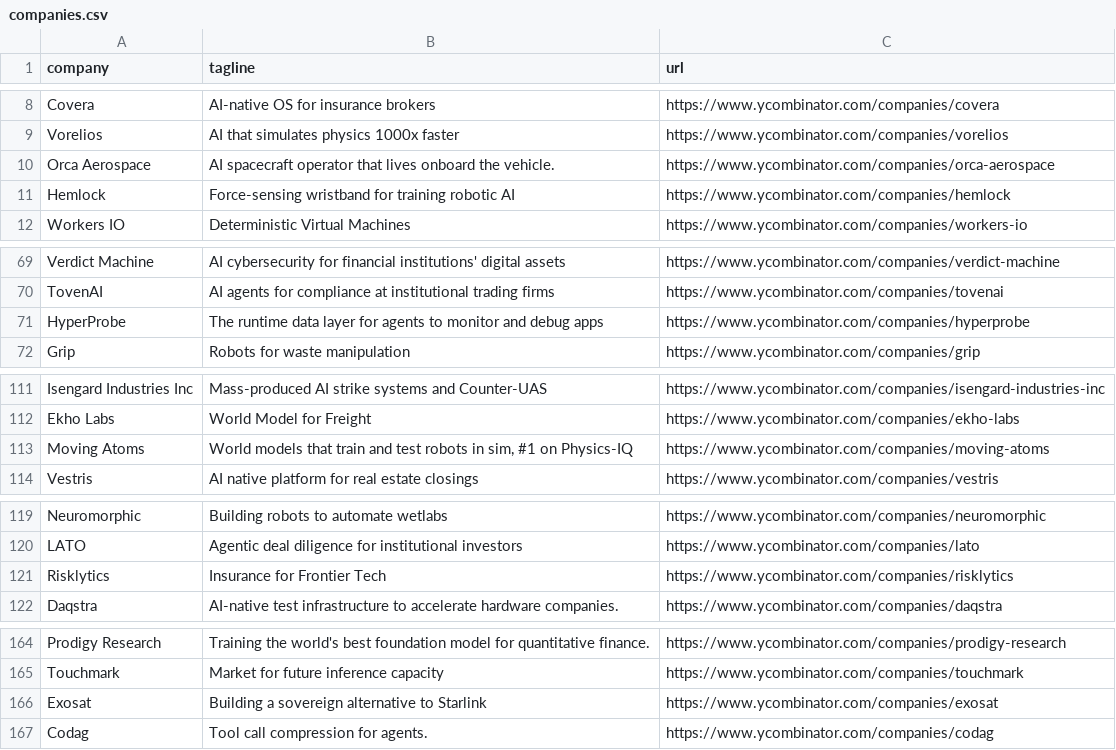
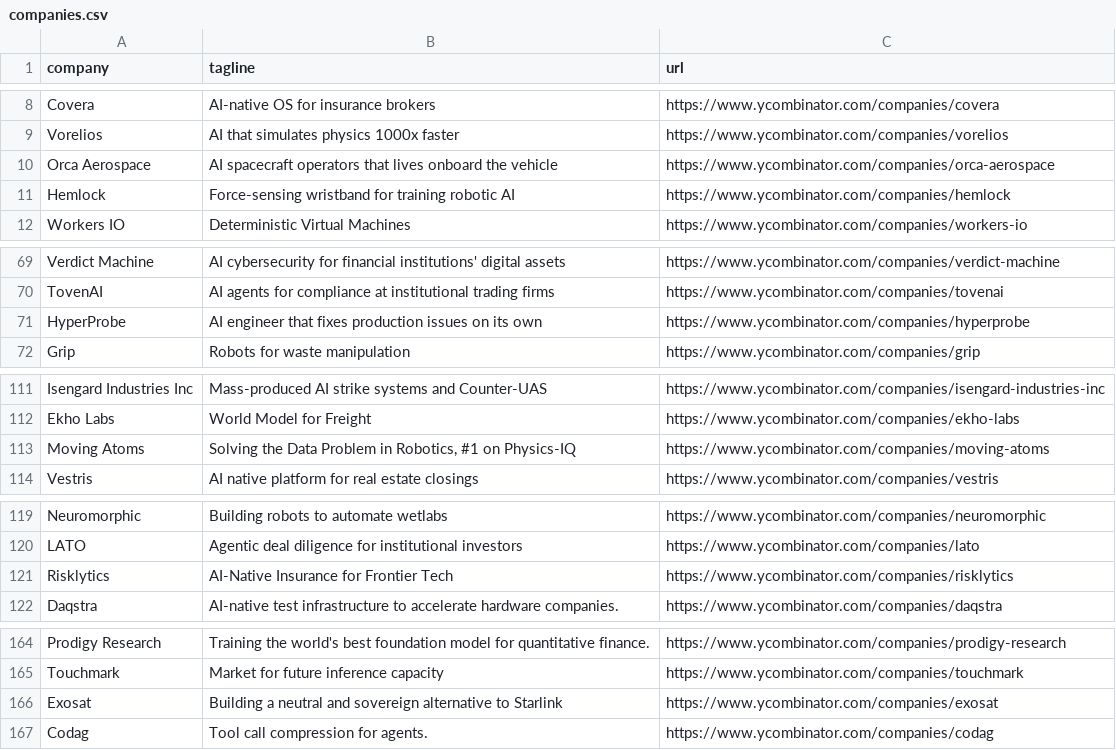
Before and after one commit to mcottle1/yc-updates, a CSV file: companies.csv, drawn as a sheet; only a part is shown, gaps mark what is left out; the diff covers the shown part only.

```diff
--- a/companies.csv
+++ b/companies.csv
@@ -9,3 +9,3 @@ Covera,AI-native OS for insurance brokers,https://www.ycombinator.com/companies/
 Vorelios,AI that simulates physics 1000x faster,https://www.ycombinator.com/companies/vorelios
-Orca Aerospace,AI spacecraft operator that lives onboard the vehicle.,https://www.ycombinator.com/companies/orca-aerospace
+Orca Aerospace,AI spacecraft operators that lives onboard the vehicle,https://www.ycombinator.com/companies/orca-aerospace
 Hemlock,Force-sensing wristband for training robotic AI,https://www.ycombinator.com/companies/hemlock
@@ -70,3 +70,3 @@ Verdict Machine,AI cybersecurity for financial institutions' digital assets,http
 TovenAI,AI agents for compliance at institutional trading firms,https://www.ycombinator.com/companies/tovenai
-HyperProbe,The runtime data layer for agents to monitor and debug apps,https://www.ycombinator.com/companies/hyperprobe
+HyperProbe,AI engineer that fixes production issues on its own,https://www.ycombinator.com/companies/hyperprobe
 Grip,Robots for waste manipulation,https://www.ycombinator.com/companies/grip
@@ -112,3 +112,3 @@ Isengard Industries Inc,Mass-produced AI strike systems and Counter-UAS,https://
 Ekho Labs,World Model for Freight,https://www.ycombinator.com/companies/ekho-labs
-Moving Atoms,"World models that train and test robots in sim, #1 on Physics-IQ",https://www.ycombinator.com/companies/moving-atoms
+Moving Atoms,"Solving the Data Problem in Robotics, #1 on Physics-IQ",https://www.ycombinator.com/companies/moving-atoms
 Vestris,AI native platform for real estate closings,https://www.ycombinator.com/companies/vestris
@@ -120,3 +120,3 @@ Neuromorphic,Building robots to automate wetlabs,https://www.ycombinator.com/com
 LATO,Agentic deal diligence for institutional investors,https://www.ycombinator.com/companies/lato
-Risklytics,Insurance for Frontier Tech,https://www.ycombinator.com/companies/risklytics
+Risklytics,AI-Native Insurance for Frontier Tech,https://www.ycombinator.com/companies/risklytics
 Daqstra,AI-native test infrastructure to accelerate hardware companies.,https://www.ycombinator.com/companies/daqstra
@@ -165,3 +165,3 @@ Prodigy Research,Training the world's best foundation model for quantitative fin
 Touchmark,Market for future inference capacity,https://www.ycombinator.com/companies/touchmark
-Exosat,Building a sovereign alternative to Starlink,https://www.ycombinator.com/companies/exosat
+Exosat,Building a neutral and sovereign alternative to Starlink,https://www.ycombinator.com/companies/exosat
 Codag,Tool call compression for agents.,https://www.ycombinator.com/companies/codag
```
Also changed, not shown: 1 edited cell elsewhere in this file.
